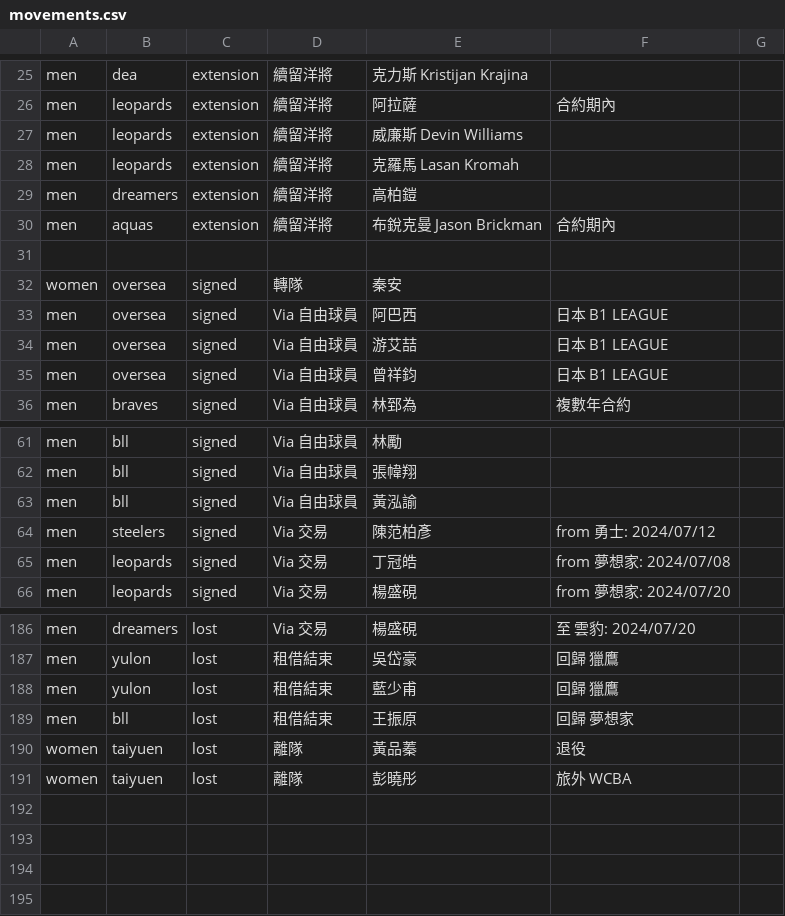
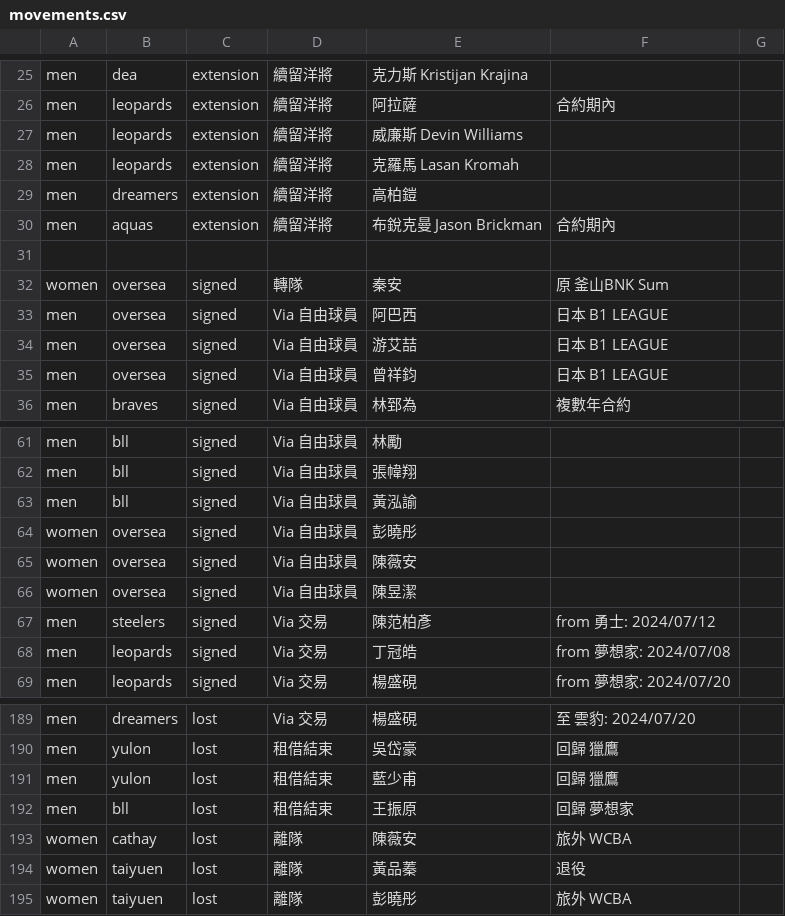
Before and after one commit to SamBasketballTW/sambball, a CSV file: data/movements.csv, drawn as a sheet; only a part is shown, gaps mark what is left out.

```diff
--- a/data/movements.csv
+++ b/data/movements.csv
@@ -31,3 +31,3 @@ men,aquas,extension,續留洋將,布銳克曼 Jason Brickman,合約期內,
 ,,,,,,
-women,oversea,signed,轉隊,秦安,,
+women,oversea,signed,轉隊,秦安,原 釜山BNK Sum,
 men,oversea,signed,Via 自由球員,阿巴西,日本 B1 LEAGUE,
@@ -63,2 +63,5 @@ men,bll,signed,Via 自由球員,張幃翔,,
 men,bll,signed,Via 自由球員,黃泓諭,,
+women,oversea,signed,Via 自由球員,彭曉彤,,
+women,oversea,signed,Via 自由球員,陳薇安,,
+women,oversea,signed,Via 自由球員,陳昱潔,,
 men,steelers,signed,Via 交易,陳范柏彥,from 勇士: 2024/07/12,
@@ -189,2 +192,3 @@ men,yulon,lost,租借結束,藍少甫,回歸 獵鷹,
 men,bll,lost,租借結束,王振原,回歸 夢想家,
+women,cathay,lost,離隊,陳薇安,旅外 WCBA,
 women,taiyuen,lost,離隊,黃品蓁,退役,
```
Also changed, not shown: data/rosters.csv, 5 other files.
